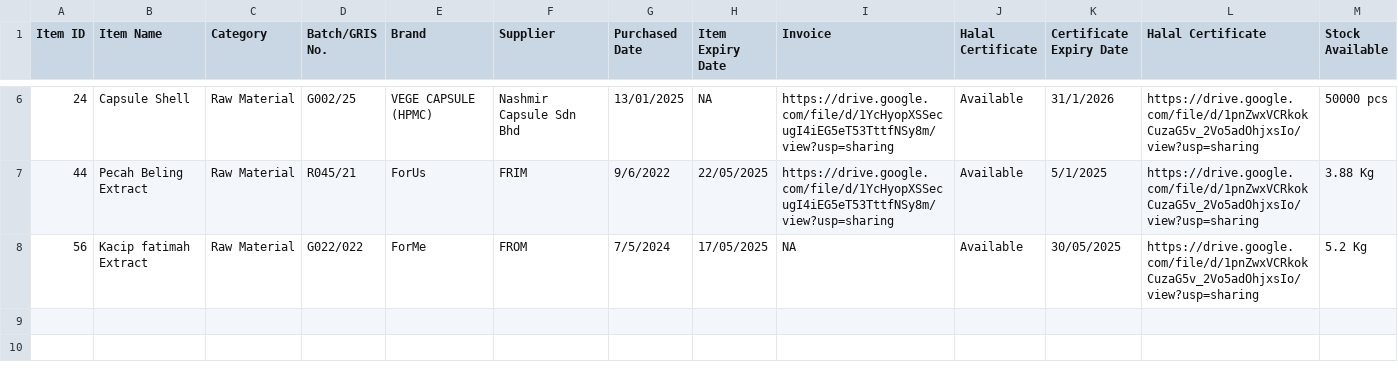
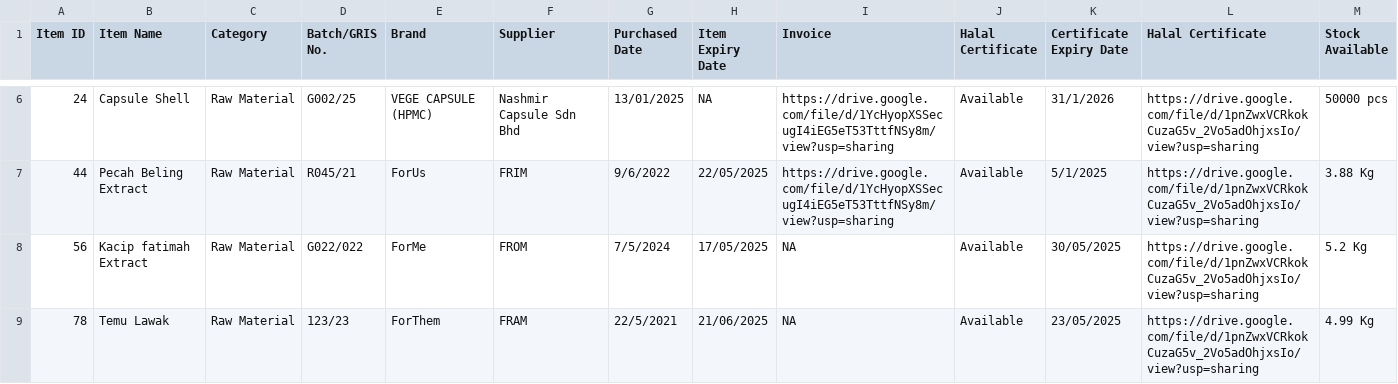
Before and after one commit to Maibaru/MyiHIC, a CSV file: Halal_Info_2.csv, drawn as a sheet; only a part is shown, gaps mark what is left out; the diff names each change by its address in the sheet, - before the commit and + after, or states it on an @@ line.

Commit message:
Add files via upload

```diff
--- a/Halal_Info_2.csv
+++ b/Halal_Info_2.csv
+row 9: 78 | Temu Lawak | Raw Material | 123/23 | ForThem | FRAM | 22/5/2021 | 21/06/2025 | NA | Available | 23/05/2025 | https://drive.google.com/file/d/1pnZwxVCRkokCuzaG5v_2Vo5adOhjxsIo/view?usp=sharing | 4.99 Kg
```
